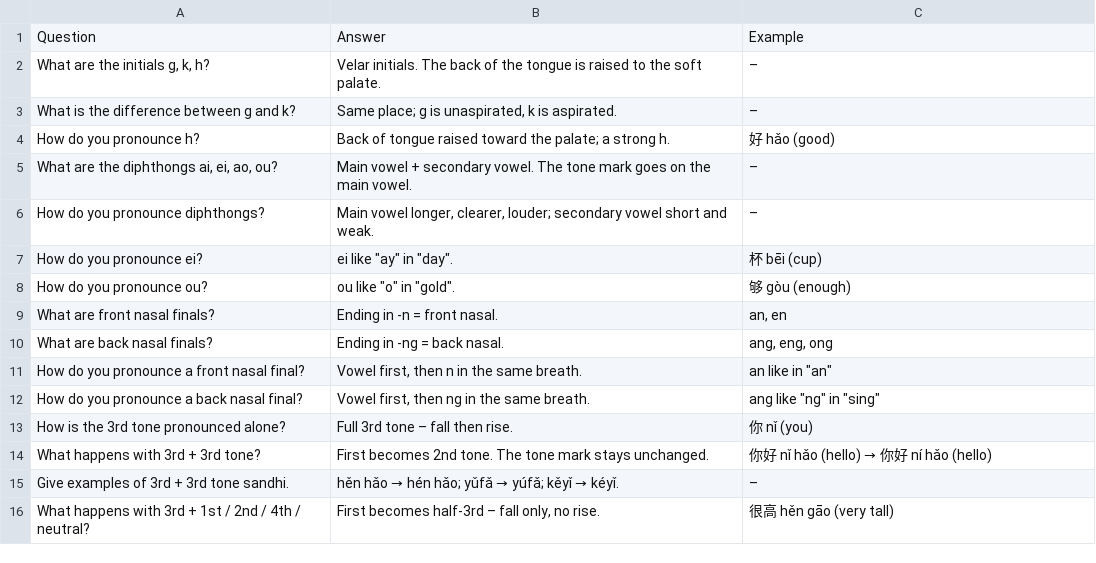
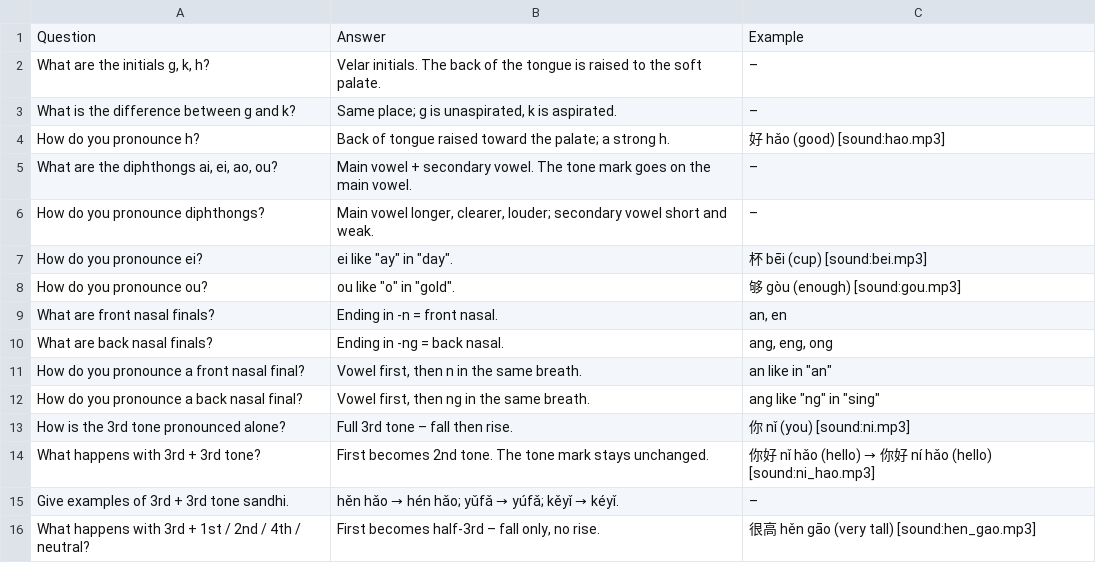
Before and after one commit to Waldmann-dev/Anki-Chinesisch, a TSV file: Chinese Grammar/01. Phonetic Foundations/02. Initials, Diphthongs, Nasals, 3rd-Tone Sandhi/cards.tsv, drawn as a sheet.

Commit message:
Add [sound:] to Chinese Grammar/01. Phonetic Foundations/02. Initials, Diphthongs, Nasals, 3rd-Tone Sandhi/cards.tsv

```diff
--- a/Chinese Grammar/01. Phonetic Foundations/02. Initials, Diphthongs, Nasals, 3rd-Tone Sandhi/cards.tsv
+++ b/Chinese Grammar/01. Phonetic Foundations/02. Initials, Diphthongs, Nasals, 3rd-Tone Sandhi/cards.tsv
@@ -3,7 +3,7 @@ What are the initials g, k, h?	Velar initials. The back of the tongue is raised
 What is the difference between g and k?	Same place; g is unaspirated, k is aspirated.	–
-How do you pronounce h?	Back of tongue raised toward the palate; a strong h.	好 hǎo (good)
+How do you pronounce h?	Back of tongue raised toward the palate; a strong h.	好 hǎo (good) [sound:hao.mp3]
 What are the diphthongs ai, ei, ao, ou?	Main vowel + secondary vowel. The tone mark goes on the main vowel.	–
 How do you pronounce diphthongs?	Main vowel longer, clearer, louder; secondary vowel short and weak.	–
-How do you pronounce ei?	ei like "ay" in "day".	杯 bēi (cup)
-How do you pronounce ou?	ou like "o" in "gold".	够 gòu (enough)
+How do you pronounce ei?	ei like "ay" in "day".	杯 bēi (cup) [sound:bei.mp3]
+How do you pronounce ou?	ou like "o" in "gold".	够 gòu (enough) [sound:gou.mp3]
 What are front nasal finals?	Ending in -n = front nasal.	an, en
@@ -12,5 +12,5 @@ How do you pronounce a front nasal final?	Vowel first, then n in the same breath
 How do you pronounce a back nasal final?	Vowel first, then ng in the same breath.	ang like "ng" in "sing"
-How is the 3rd tone pronounced alone?	Full 3rd tone – fall then rise.	你 nǐ (you)
-What happens with 3rd + 3rd tone?	First becomes 2nd tone. The tone mark stays unchanged.	你好 nǐ hǎo (hello) → 你好 ní hǎo (hello)
+How is the 3rd tone pronounced alone?	Full 3rd tone – fall then rise.	你 nǐ (you) [sound:ni.mp3]
+What happens with 3rd + 3rd tone?	First becomes 2nd tone. The tone mark stays unchanged.	你好 nǐ hǎo (hello) → 你好 ní hǎo (hello) [sound:ni_hao.mp3]
 Give examples of 3rd + 3rd tone sandhi.	hěn hǎo → hén hǎo; yǔfǎ → yúfǎ; kěyǐ → kéyǐ.	–
-What happens with 3rd + 1st / 2nd / 4th / neutral?	First becomes half-3rd – fall only, no rise.	很高 hěn gāo (very tall)
+What happens with 3rd + 1st / 2nd / 4th / neutral?	First becomes half-3rd – fall only, no rise.	很高 hěn gāo (very tall) [sound:hen_gao.mp3]
```
